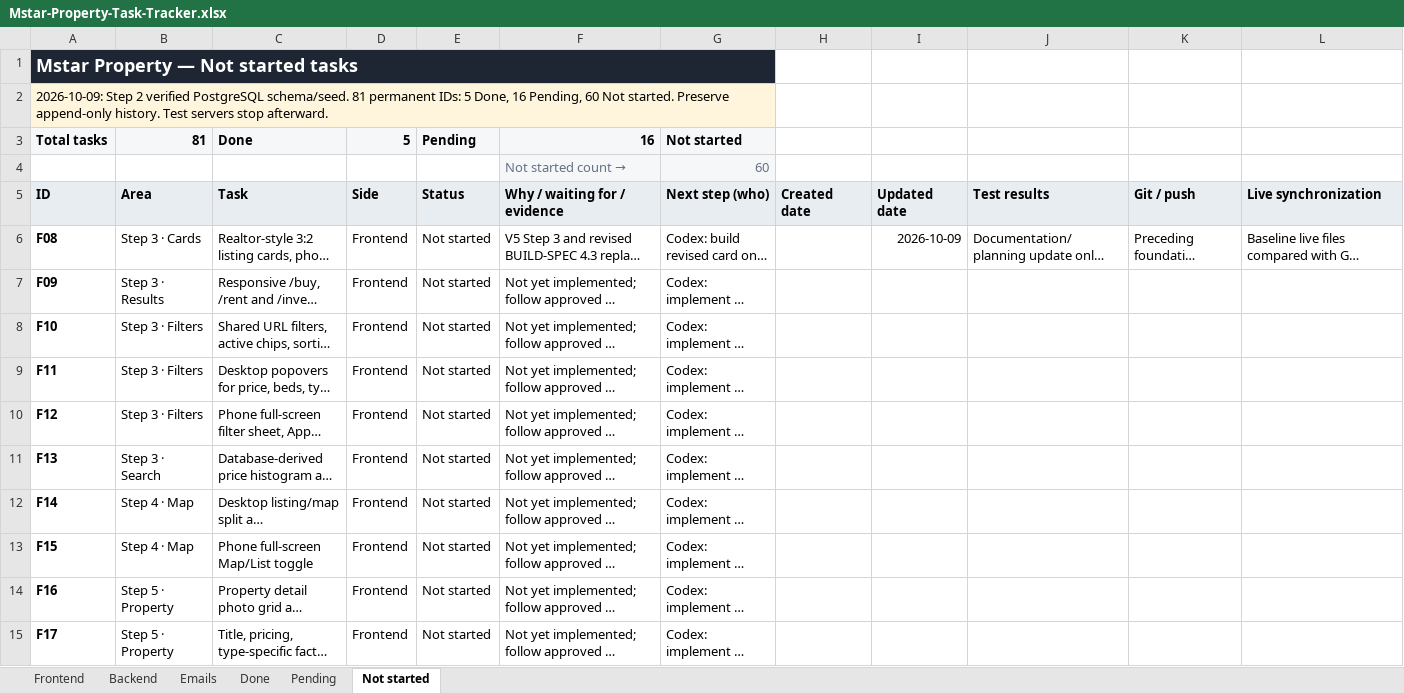
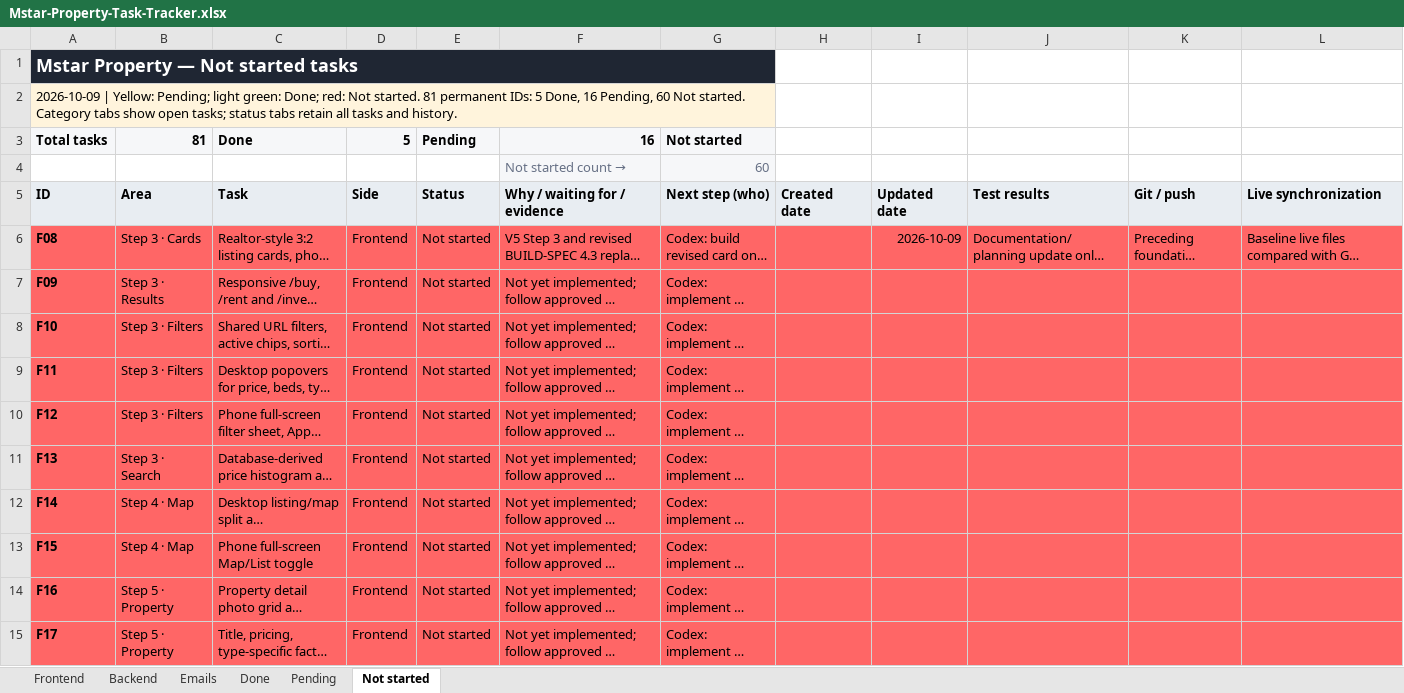
Before and after one commit to Cynicalfocus123/mstar-property-, an Excel workbook: Mstar-Property-Task-Tracker.xlsx, sheet Not started, drawn as a sheet; only a part is shown; long unchanged cells end in …; values as stored, in another font and other column widths than the file's, no borders; conditional formats and table styles not drawn; the diff covers the shown part only; the diff names each change by its address in the sheet, - before the commit and + after, or states it on an @@ line.

Commit message:
docs: recreate task tracker with requested status colours

```diff
--- a/Mstar-Property-Task-Tracker.xlsx (sheet Not started)
+++ b/Mstar-Property-Task-Tracker.xlsx (sheet Not started)
-A2: 2026-10-09: Step 2 verified PostgreSQL schema/seed. 81 permanent IDs: 5 Done, 16 Pending, 60 Not started. Preserve append-only history. Test servers stop afterward.
+A2: 2026-10-09 | Yellow: Pending; light green: Done; red: Not started. 81 permanent IDs: 5 Done, 16 Pending, 60 Not started. Category tabs show open tasks; status tabs retain all tasks and history.
-A6:L15 fill: none
+A6:L15 fill: #FF6666
```
Also changed, not shown: cell formats elsewhere in this sheet, sheet Frontend, sheet Backend, sheet Pending, sheet Emails, sheet Done, 8 other files.
